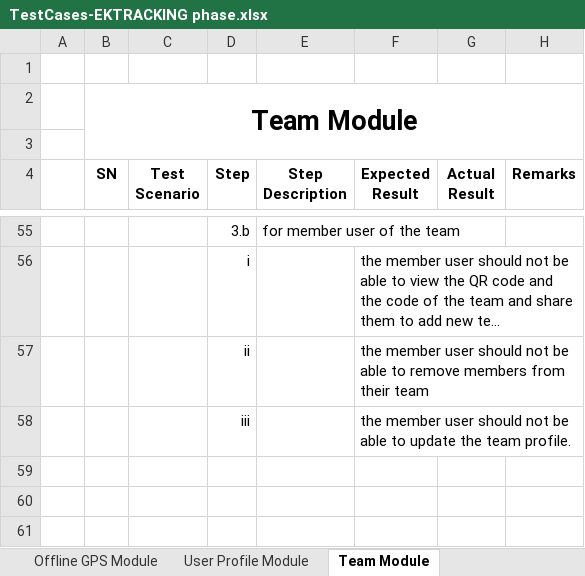
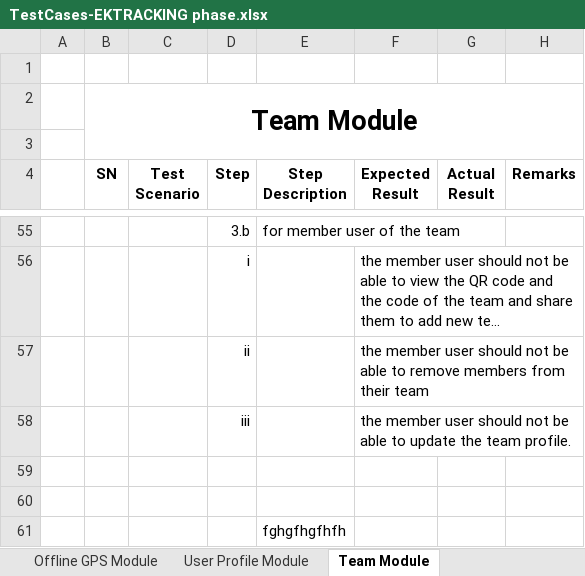
Before and after one commit to Pratik4652/Doc, an Excel workbook: EKtracking/TestCases-EKTRACKING phase.xlsx, sheet Team Module, drawn as a sheet; only a part is shown, gaps mark what is left out; long unchanged cells end in …; values as stored, in another font and other column widths than the file's, no borders; the diff names each change by its address in the sheet, - before the commit and + after, or states it on an @@ line.

Commit message:
test

```diff
--- a/EKtracking/TestCases-EKTRACKING phase.xlsx (sheet Team Module)
+++ b/EKtracking/TestCases-EKTRACKING phase.xlsx (sheet Team Module)
+row 59: (empty)
+row 60: (empty)
+row 61:  |  |  |  | fghgfhgfhfh
```
